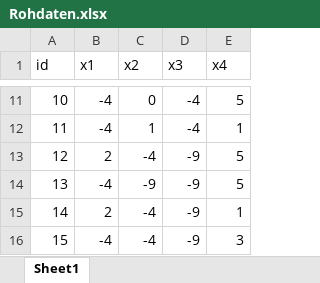
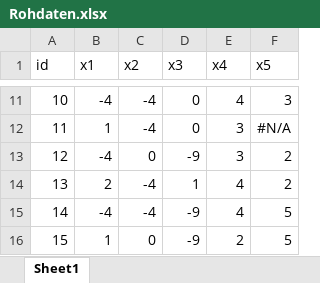
Before and after one commit to filius23/StataBIBB2, an Excel workbook: Stata_Einführung_BIBB/Rohdaten.xlsx, sheet Sheet1, drawn as a sheet; only a part is shown, gaps mark what is left out; values as stored, in another font and other column widths than the file's, no borders; the diff covers the shown part only; the diff names each change by its address in the sheet, - before the commit and + after, or states it on an @@ line.

```diff
--- a/Stata_Einführung_BIBB/Rohdaten.xlsx (sheet Sheet1)
+++ b/Stata_Einführung_BIBB/Rohdaten.xlsx (sheet Sheet1)
+column F (x5), rows 11-16: 3 | #N/A | 2 | 2 | 5 | 5
-C11 (x2): 0
+C11 (x2): -4
-D11:D12 (x3): -4
+D11:D12 (x3): 0
-E11 (x4): 5
+E11 (x4): 4
-B12 (x1): -4
+B12 (x1): 1
-C12 (x2): 1
+C12 (x2): -4
-E12 (x4): 1
+E12 (x4): 3
-B13 (x1): 2
+B13 (x1): -4
-C13 (x2): -4
+C13 (x2): 0
-E13 (x4): 5
+E13 (x4): 3
-B14 (x1): -4
+B14 (x1): 2
-C14 (x2): -9
+C14 (x2): -4
-D14 (x3): -9
+D14 (x3): 1
-E14 (x4): 5
+E14 (x4): 4
-B15 (x1): 2
+B15 (x1): -4
-E15 (x4): 1
+E15 (x4): 4
-B16 (x1): -4
+B16 (x1): 1
-C16 (x2): -4
+C16 (x2): 0
-E16 (x4): 3
+E16 (x4): 2
```
Also changed, not shown: 30 edited cells elsewhere in this sheet, 13 other files.
